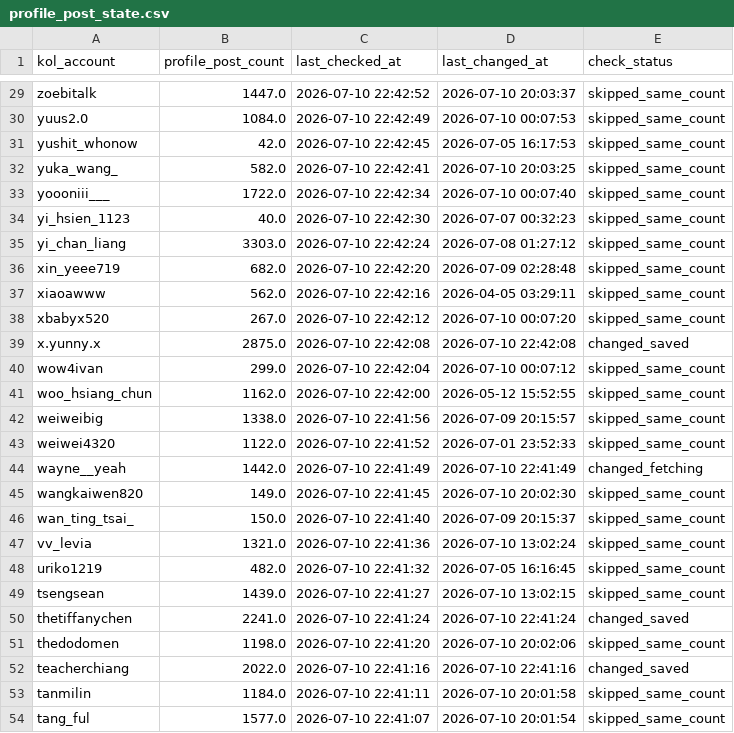
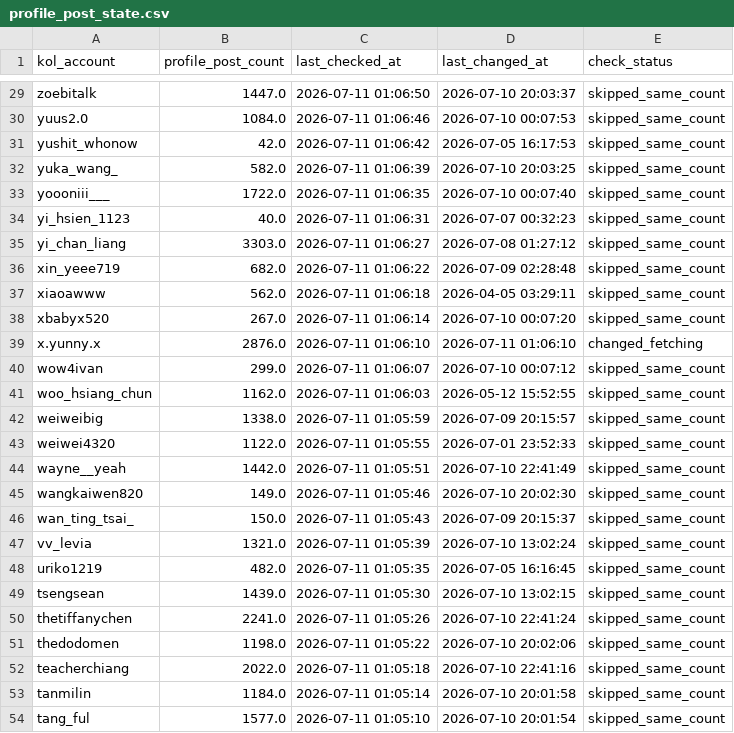
Before and after one commit to sabina-lu/reels-scraping, a CSV file: data/profile_post_state.csv, drawn as a sheet; only a part is shown, gaps mark what is left out; the diff covers the shown part only; the diff names each change by its address in the sheet, - before the commit and + after, or states it on an @@ line.

```diff
--- a/data/profile_post_state.csv
+++ b/data/profile_post_state.csv
-C29 (last_checked_at): 2026-07-10 22:42:52
+C29 (last_checked_at): 2026-07-11 01:06:50
-C30 (last_checked_at): 2026-07-10 22:42:49
+C30 (last_checked_at): 2026-07-11 01:06:46
-C31 (last_checked_at): 2026-07-10 22:42:45
+C31 (last_checked_at): 2026-07-11 01:06:42
-C32 (last_checked_at): 2026-07-10 22:42:41
+C32 (last_checked_at): 2026-07-11 01:06:39
-C33 (last_checked_at): 2026-07-10 22:42:34
+C33 (last_checked_at): 2026-07-11 01:06:35
-C34 (last_checked_at): 2026-07-10 22:42:30
+C34 (last_checked_at): 2026-07-11 01:06:31
-C35 (last_checked_at): 2026-07-10 22:42:24
+C35 (last_checked_at): 2026-07-11 01:06:27
-C36 (last_checked_at): 2026-07-10 22:42:20
+C36 (last_checked_at): 2026-07-11 01:06:22
-C37 (last_checked_at): 2026-07-10 22:42:16
+C37 (last_checked_at): 2026-07-11 01:06:18
-C38 (last_checked_at): 2026-07-10 22:42:12
+C38 (last_checked_at): 2026-07-11 01:06:14
-B39 (profile_post_count): 2875.0
+B39 (profile_post_count): 2876.0
-C39 (last_checked_at): 2026-07-10 22:42:08
+C39 (last_checked_at): 2026-07-11 01:06:10
-D39 (last_changed_at): 2026-07-10 22:42:08
+D39 (last_changed_at): 2026-07-11 01:06:10
-E39 (check_status): changed_saved
+E39 (check_status): changed_fetching
-C40 (last_checked_at): 2026-07-10 22:42:04
+C40 (last_checked_at): 2026-07-11 01:06:07
-C41 (last_checked_at): 2026-07-10 22:42:00
+C41 (last_checked_at): 2026-07-11 01:06:03
-C42 (last_checked_at): 2026-07-10 22:41:56
+C42 (last_checked_at): 2026-07-11 01:05:59
-C43 (last_checked_at): 2026-07-10 22:41:52
+C43 (last_checked_at): 2026-07-11 01:05:55
-C44 (last_checked_at): 2026-07-10 22:41:49
+C44 (last_checked_at): 2026-07-11 01:05:51
-E44 (check_status): changed_fetching
+E44 (check_status): skipped_same_count
-C45 (last_checked_at): 2026-07-10 22:41:45
+C45 (last_checked_at): 2026-07-11 01:05:46
-C46 (last_checked_at): 2026-07-10 22:41:40
+C46 (last_checked_at): 2026-07-11 01:05:43
-C47 (last_checked_at): 2026-07-10 22:41:36
+C47 (last_checked_at): 2026-07-11 01:05:39
-C48 (last_checked_at): 2026-07-10 22:41:32
+C48 (last_checked_at): 2026-07-11 01:05:35
-C49 (last_checked_at): 2026-07-10 22:41:27
+C49 (last_checked_at): 2026-07-11 01:05:30
-C50 (last_checked_at): 2026-07-10 22:41:24
+C50 (last_checked_at): 2026-07-11 01:05:26
-E50 (check_status): changed_saved
+E50 (check_status): skipped_same_count
-C51 (last_checked_at): 2026-07-10 22:41:20
+C51 (last_checked_at): 2026-07-11 01:05:22
-C52 (last_checked_at): 2026-07-10 22:41:16
+C52 (last_checked_at): 2026-07-11 01:05:18
-E52 (check_status): changed_saved
+E52 (check_status): skipped_same_count
-C53 (last_checked_at): 2026-07-10 22:41:11
+C53 (last_checked_at): 2026-07-11 01:05:14
-C54 (last_checked_at): 2026-07-10 22:41:07
+C54 (last_checked_at): 2026-07-11 01:05:10
```
Also changed, not shown: 154 edited cells elsewhere in this file, data/reels_static_info.csv.
